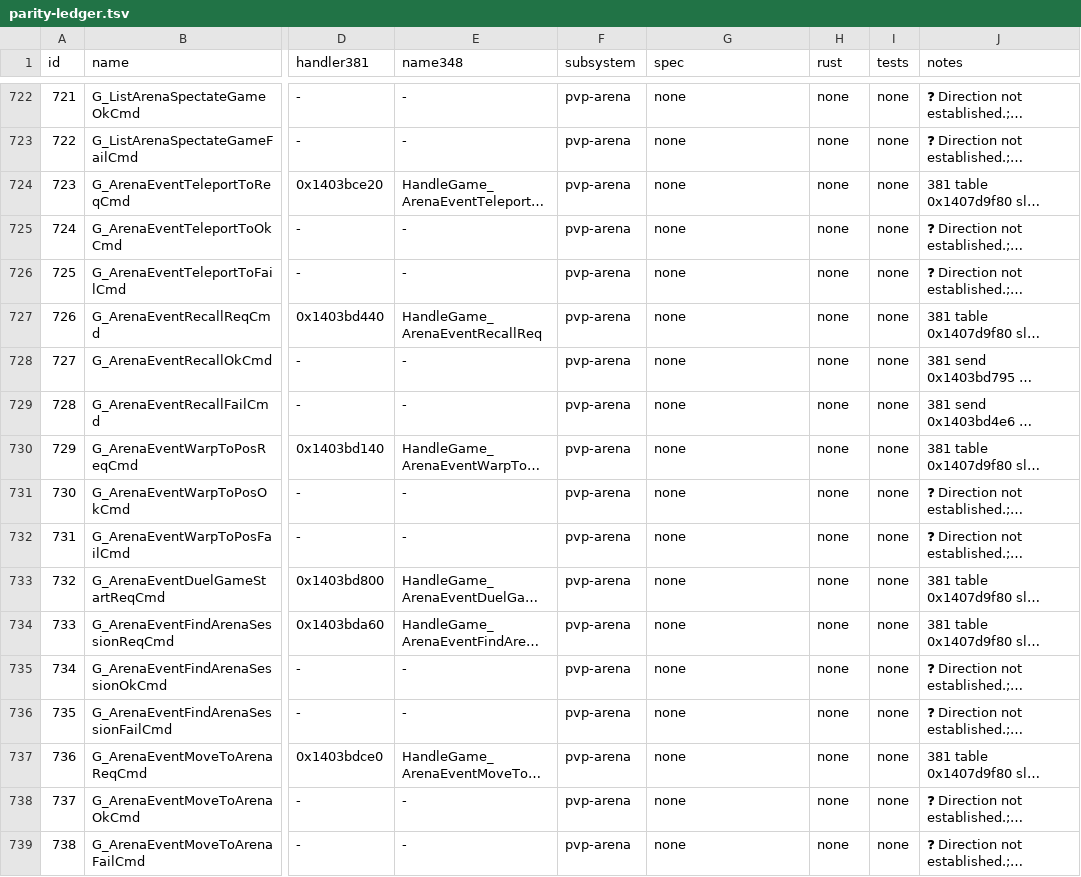
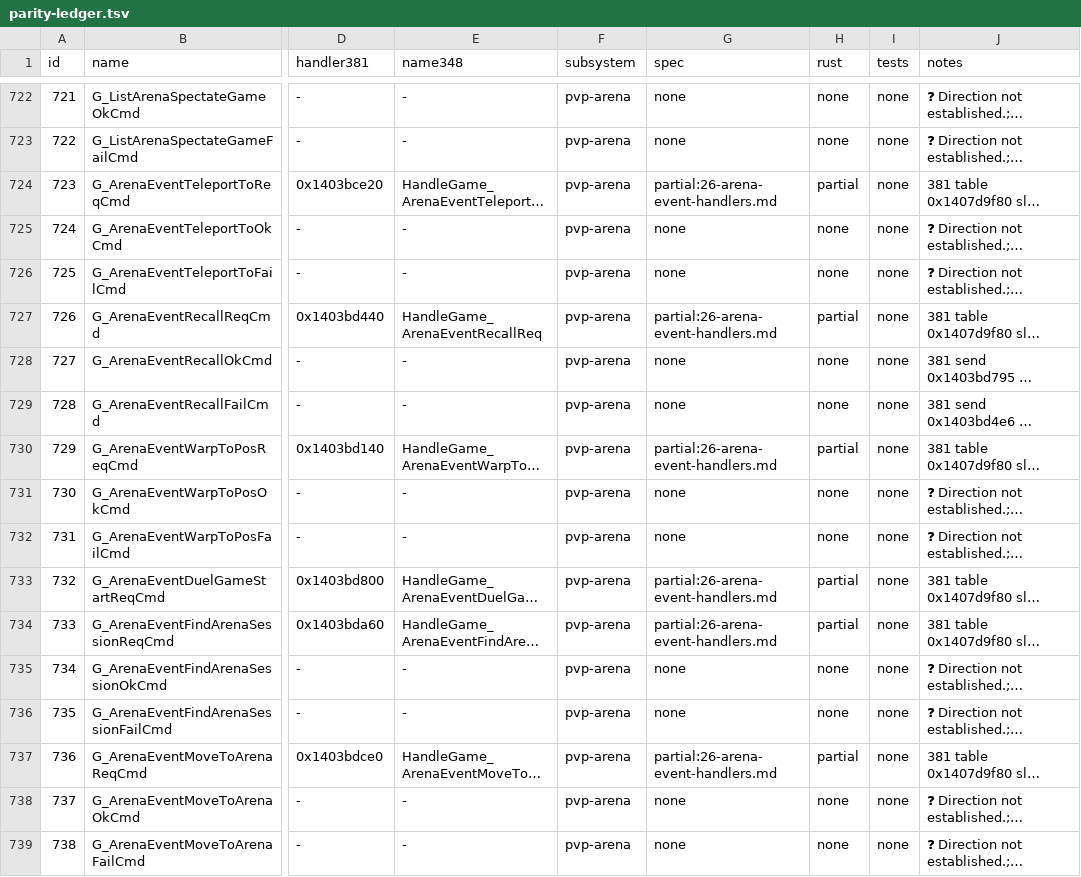
Before and after one commit to I-Juzi/slopemulator, a TSV file: Docs/Server/GameDaemon/parity-ledger.tsv, drawn as a sheet; only a part is shown, gaps mark what is left out; long unchanged cells end in …; the diff covers the shown part only; the diff names each change by its address in the sheet, - before the commit and + after, or states it on an @@ line.

```diff
--- a/Docs/Server/GameDaemon/parity-ledger.tsv
+++ b/Docs/Server/GameDaemon/parity-ledger.tsv
-G724 (spec): none
+G724 (spec): partial:26-arena-event-handlers.md
-H724 (rust): none
+H724 (rust): partial
-G727 (spec): none
+G727 (spec): partial:26-arena-event-handlers.md
-H727 (rust): none
+H727 (rust): partial
-G730 (spec): none
+G730 (spec): partial:26-arena-event-handlers.md
-H730 (rust): none
+H730 (rust): partial
-G733:G734 (spec): none
+G733:G734 (spec): partial:26-arena-event-handlers.md
-H733:H734 (rust): none
+H733:H734 (rust): partial
-G737 (spec): none
+G737 (spec): partial:26-arena-event-handlers.md
-H737 (rust): none
+H737 (rust): partial
```
Also changed, not shown: 18 edited cells elsewhere in this file.
